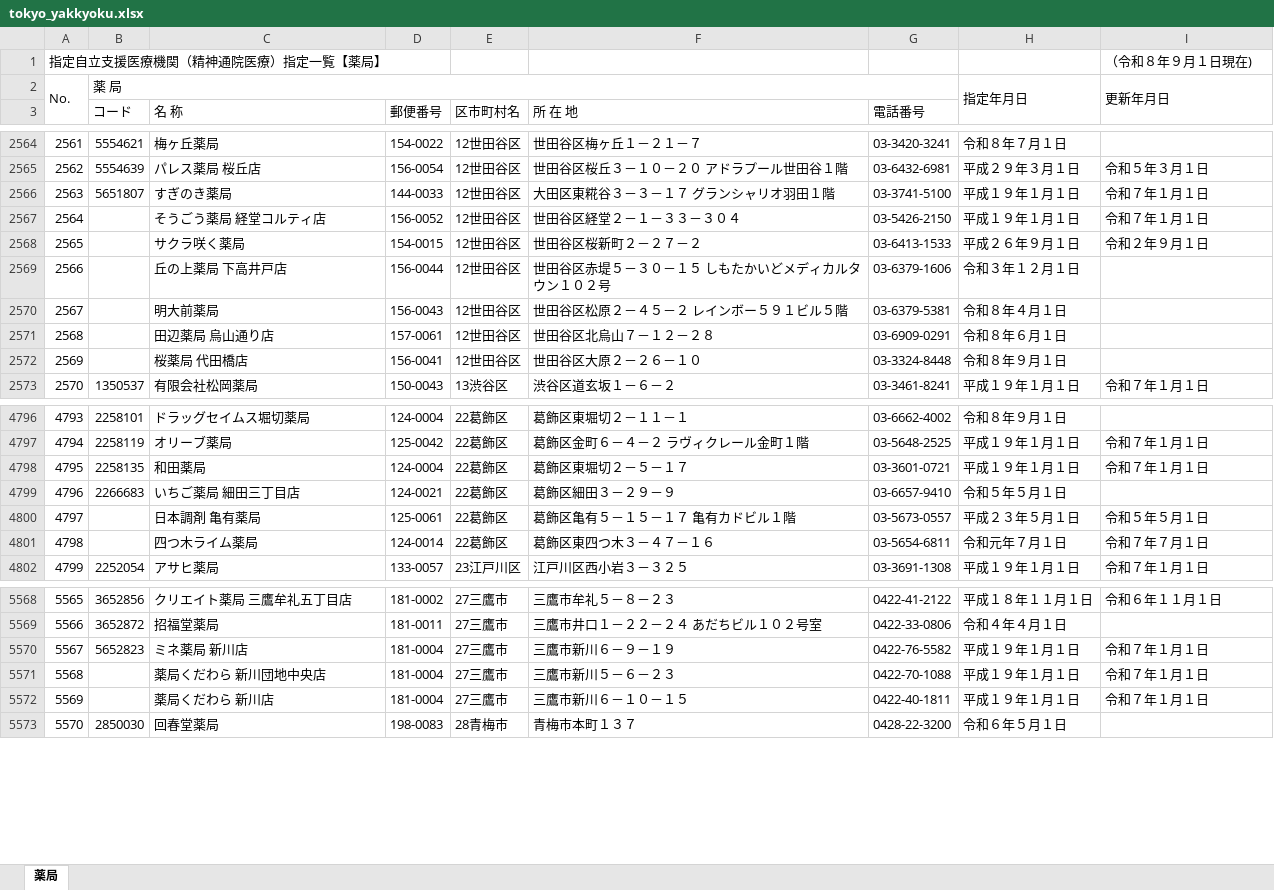
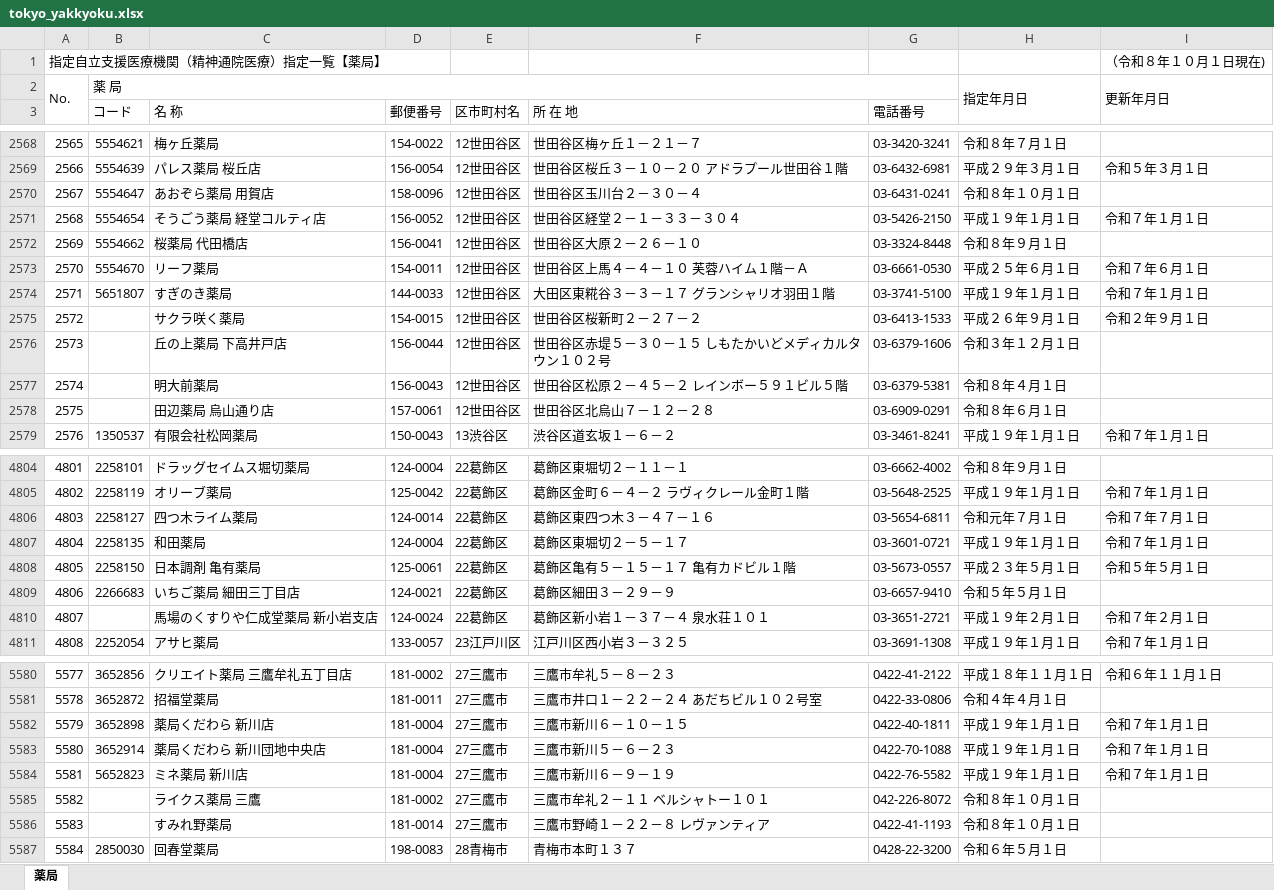
Before and after one commit to hokubusukoyakahh-cyber/facility-search, an Excel workbook: data/tokyo_yakkyoku.xlsx, sheet 薬局, drawn as a sheet; only a part is shown, gaps mark what is left out; values as stored, in another font and other column widths than the file's, no cell formats; removed rows and columns are numbered as before the commit, all else as after; the diff covers the shown part only; the diff names each change by its address in the sheet, - before the commit and + after, or states it on an @@ line.

```diff
--- a/data/tokyo_yakkyoku.xlsx (sheet 薬局)
+++ b/data/tokyo_yakkyoku.xlsx (sheet 薬局)
-I1: （令和８年９月１日現在)
+I1: （令和８年１０月１日現在)
@@ column A renumbered from row 285 down @@
+row 2570: 2567 | 5554647 | あおぞら薬局 用賀店 | 158-0096 | 12世田谷区 | 世田谷区玉川台２－３０－４ | 03-6431-0241 | 令和８年１０月１日
+row 2571: 2568 | 5554654 | そうごう薬局 経堂コルティ店 | 156-0052 | 12世田谷区 | 世田谷区経堂２－１－３３－３０４ | 03-5426-2150 | 平成１９年１月１日 | 令和７年１月１日
+row 2572: 2569 | 5554662 | 桜薬局 代田橋店 | 156-0041 | 12世田谷区 | 世田谷区大原２－２６－１０ | 03-3324-8448 | 令和８年９月１日
+row 2573: 2570 | 5554670 | リーフ薬局 | 154-0011 | 12世田谷区 | 世田谷区上馬４－４－１０ 芙蓉ハイム１階－Ａ | 03-6661-0530 | 平成２５年６月１日 | 令和７年６月１日
-row 2567: 2564 |  | そうごう薬局 経堂コルティ店 | 156-0052 | 12世田谷区 | 世田谷区経堂２－１－３３－３０４ | 03-5426-2150 | 平成１９年１月１日 | 令和７年１月１日
-row 2572: 2569 |  | 桜薬局 代田橋店 | 156-0041 | 12世田谷区 | 世田谷区大原２－２６－１０ | 03-3324-8448 | 令和８年９月１日
+row 4806: 4803 | 2258127 | 四つ木ライム薬局 | 124-0014 | 22葛飾区 | 葛飾区東四つ木３－４７－１６ | 03-5654-6811 | 令和元年７月１日 | 令和７年７月１日
+row 4808: 4805 | 2258150 | 日本調剤 亀有薬局 | 125-0061 | 22葛飾区 | 葛飾区亀有５－１５－１７ 亀有カドビル１階 | 03-5673-0557 | 平成２３年５月１日 | 令和５年５月１日
-row 4800: 4797 |  | 日本調剤 亀有薬局 | 125-0061 | 22葛飾区 | 葛飾区亀有５－１５－１７ 亀有カドビル１階 | 03-5673-0557 | 平成２３年５月１日 | 令和５年５月１日
-row 4801: 4798 |  | 四つ木ライム薬局 | 124-0014 | 22葛飾区 | 葛飾区東四つ木３－４７－１６ | 03-5654-6811 | 令和元年７月１日 | 令和７年７月１日
+row 4810: 4807 |  | 馬場のくすりや仁成堂薬局 新小岩支店 | 124-0024 | 22葛飾区 | 葛飾区新小岩１－３７－４ 泉水荘１０１ | 03-3651-2721 | 平成１９年２月１日 | 令和７年２月１日
+row 5582: 5579 | 3652898 | 薬局くだわら 新川店 | 181-0004 | 27三鷹市 | 三鷹市新川６－１０－１５ | 0422-40-1811 | 平成１９年１月１日 | 令和７年１月１日
+row 5583: 5580 | 3652914 | 薬局くだわら 新川団地中央店 | 181-0004 | 27三鷹市 | 三鷹市新川５－６－２３ | 0422-70-1088 | 平成１９年１月１日 | 令和７年１月１日
-row 5571: 5568 |  | 薬局くだわら 新川団地中央店 | 181-0004 | 27三鷹市 | 三鷹市新川５－６－２３ | 0422-70-1088 | 平成１９年１月１日 | 令和７年１月１日
-row 5572: 5569 |  | 薬局くだわら 新川店 | 181-0004 | 27三鷹市 | 三鷹市新川６－１０－１５ | 0422-40-1811 | 平成１９年１月１日 | 令和７年１月１日
+row 5585: 5582 |  | ライクス薬局 三鷹 | 181-0002 | 27三鷹市 | 三鷹市牟礼２－１１ ベルシャトー１０１ | 042-226-8072 | 令和８年１０月１日
+row 5586: 5583 |  | すみれ野薬局 | 181-0014 | 27三鷹市 | 三鷹市野崎１－２２－８ レヴァンティア | 0422-41-1193 | 令和８年１０月１日
```
Also changed, not shown: 45 added rows, 37 removed rows and 30 edited cells elsewhere in this sheet, cell formats, data/tokyo_houkan.xlsx, data/tokyo_iryo.xlsx, 1 other file.
